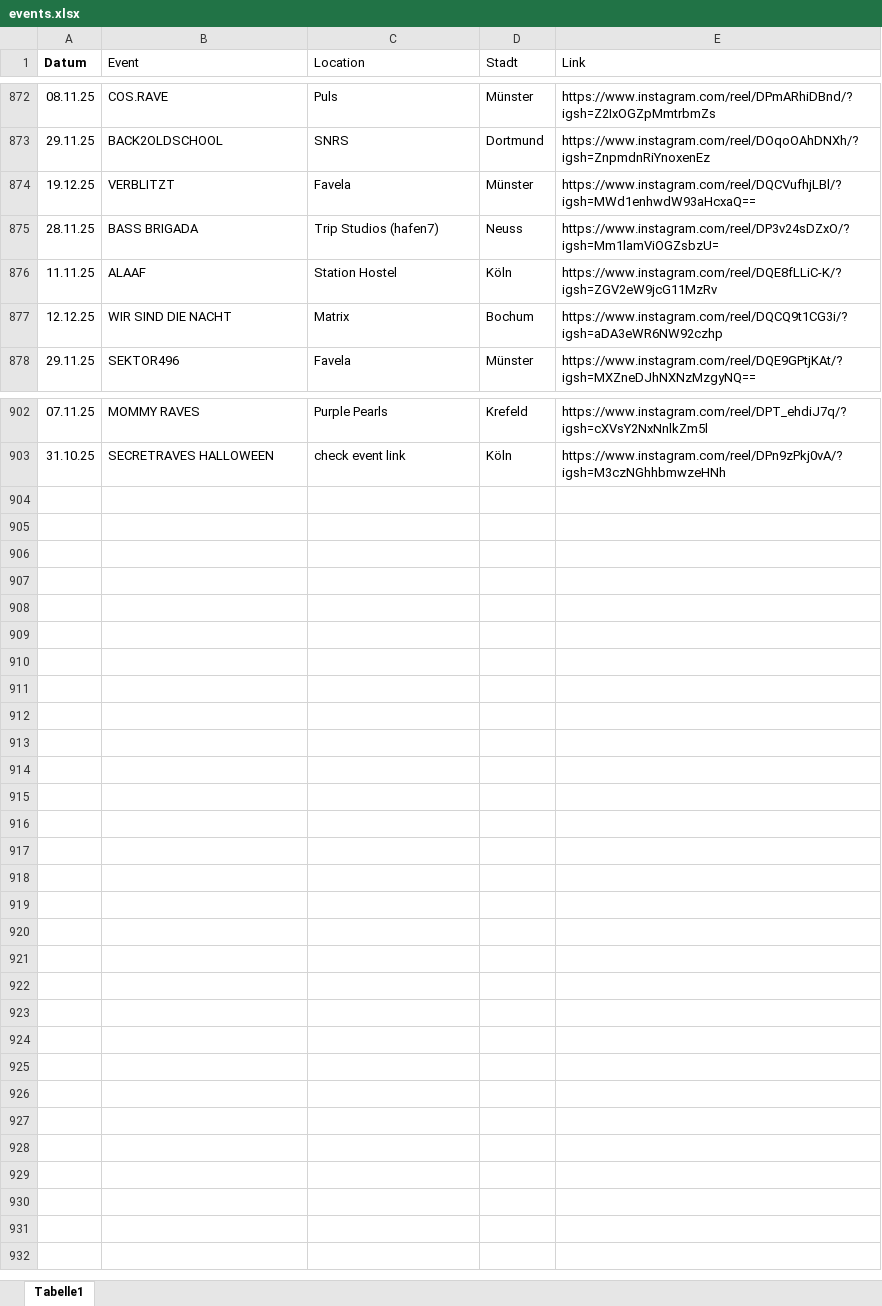
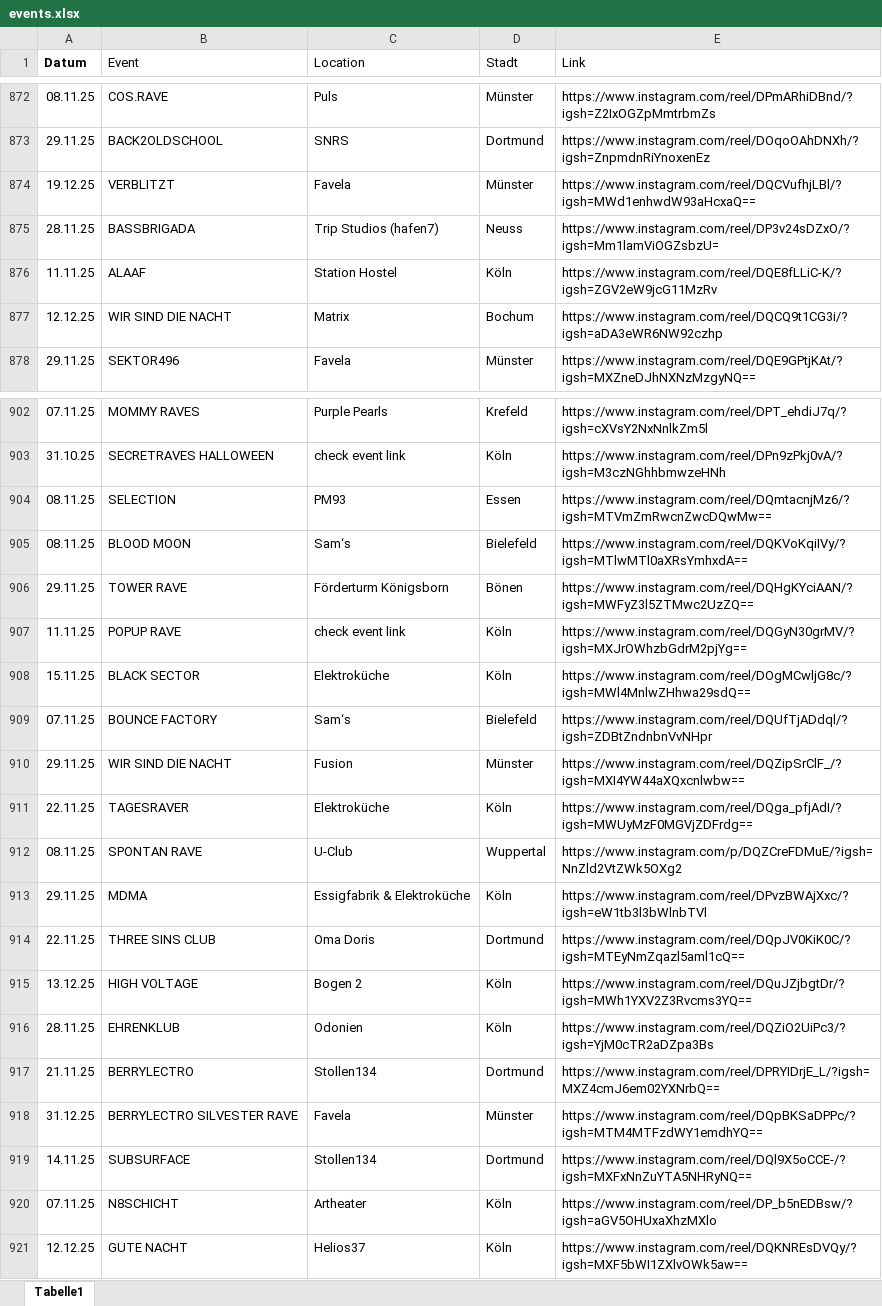
Before and after one commit to rafaelthetrue/rafaelthetrue.github.io, an Excel workbook: events.xlsx, sheet Tabelle1, drawn as a sheet; only a part is shown, gaps mark what is left out; values as stored, in another font and other column widths than the file's, no borders; the diff names each change by its address in the sheet, - before the commit and + after, or states it on an @@ line.

Commit message:
Add files via upload

```diff
--- a/events.xlsx (sheet Tabelle1)
+++ b/events.xlsx (sheet Tabelle1)
-B875 (Event): BASS BRIGADA
+B875 (Event): BASSBRIGADA
+row 904: 08.11.25 | SELECTION | PM93 | Essen | https://www.instagram.com/reel/DQmtacnjMz6/?igsh=MTVmZmRwcnZwcDQwMw==
+row 905: 08.11.25 | BLOOD MOON | Sam‘s | Bielefeld | https://www.instagram.com/reel/DQKVoKqiIVy/?igsh=MTlwMTl0aXRsYmhxdA==
+row 906: 29.11.25 | TOWER RAVE | Förderturm Königsborn | Bönen | https://www.instagram.com/reel/DQHgKYciAAN/?igsh=MWFyZ3l5ZTMwc2UzZQ==
+row 907: 11.11.25 | POPUP RAVE | check event link | Köln | https://www.instagram.com/reel/DQGyN30grMV/?igsh=MXJrOWhzbGdrM2pjYg==
+row 908: 15.11.25 | BLACK SECTOR | Elektroküche | Köln | https://www.instagram.com/reel/DOgMCwljG8c/?igsh=MWl4MnlwZHhwa29sdQ==
+row 909: 07.11.25 | BOUNCE FACTORY | Sam‘s | Bielefeld | https://www.instagram.com/reel/DQUfTjADdql/?igsh=ZDBtZndnbnVvNHpr
+row 910: 29.11.25 | WIR SIND DIE NACHT | Fusion | Münster | https://www.instagram.com/reel/DQZipSrClF_/?igsh=MXI4YW44aXQxcnlwbw==
+row 911: 22.11.25 | TAGESRAVER | Elektroküche | Köln | https://www.instagram.com/reel/DQga_pfjAdI/?igsh=MWUyMzF0MGVjZDFrdg==
+row 912: 08.11.25 | SPONTAN RAVE | U-Club | Wuppertal | https://www.instagram.com/p/DQZCreFDMuE/?igsh=NnZld2VtZWk5OXg2
+row 913: 29.11.25 | MDMA | Essigfabrik & Elektroküche | Köln | https://www.instagram.com/reel/DPvzBWAjXxc/?igsh=eW1tb3l3bWlnbTVl
+row 914: 22.11.25 | THREE SINS CLUB | Oma Doris | Dortmund | https://www.instagram.com/reel/DQpJV0KiK0C/?igsh=MTEyNmZqazl5aml1cQ==
+row 915: 13.12.25 | HIGH VOLTAGE | Bogen 2 | Köln | https://www.instagram.com/reel/DQuJZjbgtDr/?igsh=MWh1YXV2Z3Rvcms3YQ==
+row 916: 28.11.25 | EHRENKLUB | Odonien | Köln | https://www.instagram.com/reel/DQZiO2UiPc3/?igsh=YjM0cTR2aDZpa3Bs
+row 917: 21.11.25 | BERRYLECTRO | Stollen134 | Dortmund | https://www.instagram.com/reel/DPRYIDrjE_L/?igsh=MXZ4cmJ6em02YXNrbQ==
+row 918: 31.12.25 | BERRYLECTRO SILVESTER RAVE | Favela | Münster | https://www.instagram.com/reel/DQpBKSaDPPc/?igsh=MTM4MTFzdWY1emdhYQ==
+row 919: 14.11.25 | SUBSURFACE | Stollen134 | Dortmund | https://www.instagram.com/reel/DQl9X5oCCE-/?igsh=MXFxNnZuYTA5NHRyNQ==
+row 920: 07.11.25 | N8SCHICHT | Artheater | Köln | https://www.instagram.com/reel/DP_b5nEDBsw/?igsh=aGV5OHUxaXhzMXlo
+row 921: 12.12.25 | GUTE NACHT | Helios37 | Köln | https://www.instagram.com/reel/DQKNREsDVQy/?igsh=MXF5bWI1ZXlvOWk5aw==
```
